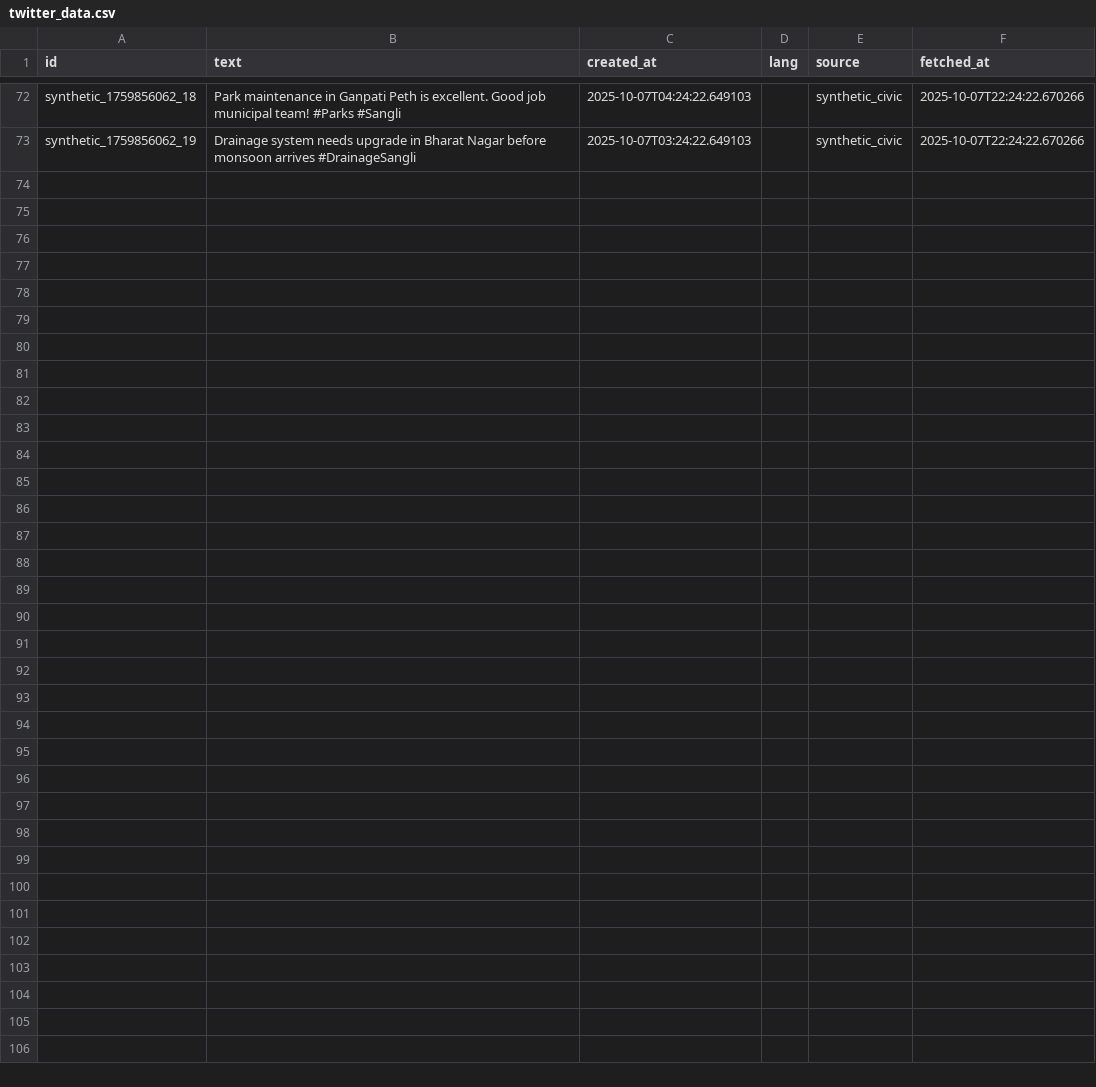
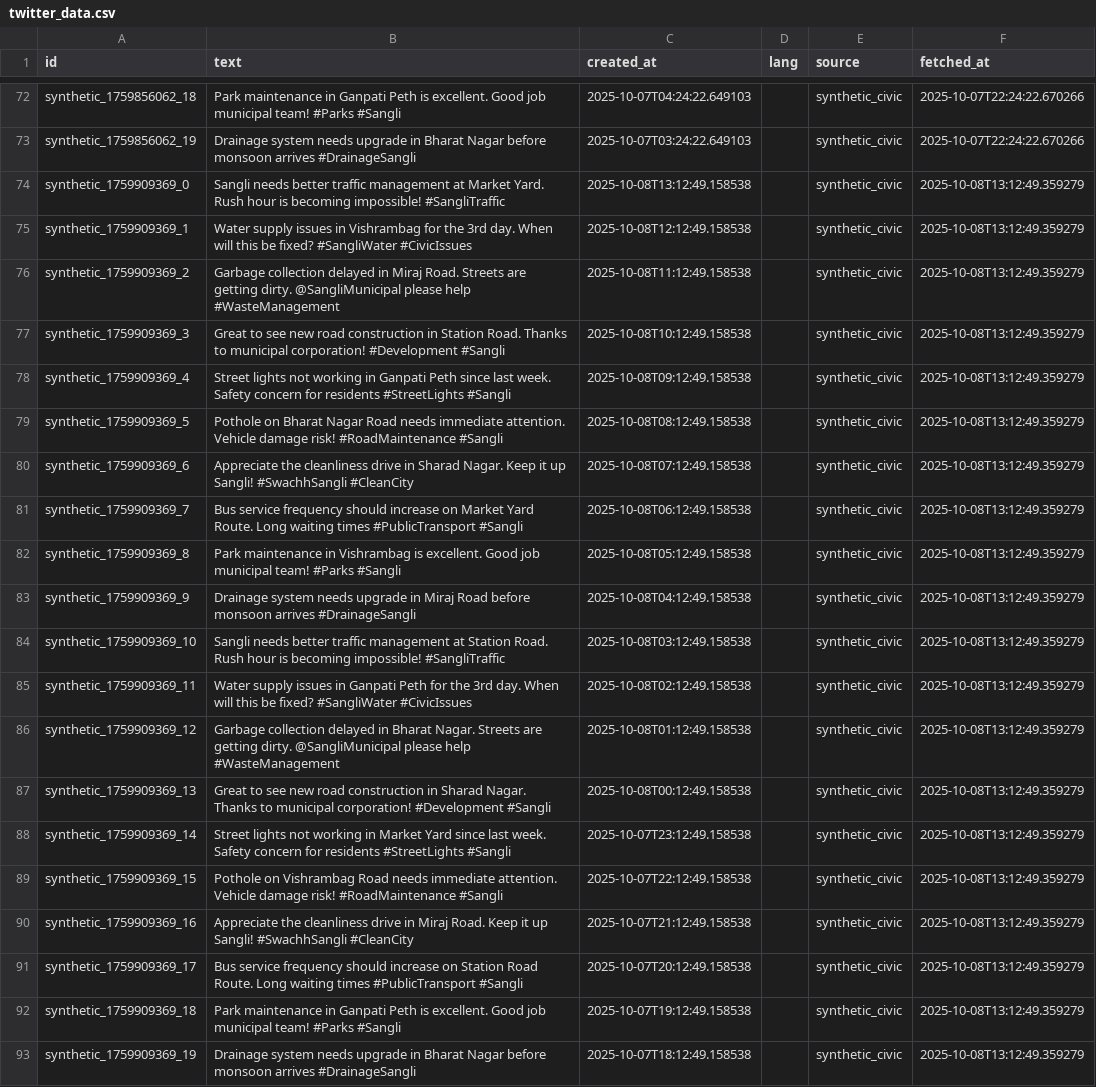
Before and after one commit to ManeSakshi/CivicPulse, a CSV file: data/raw/twitter_data.csv, drawn as a sheet; only a part is shown, gaps mark what is left out; the diff names each change by its address in the sheet, - before the commit and + after, or states it on an @@ line.

Commit message:
Data collection and preprocessing pipeline Automated

```diff
--- a/data/raw/twitter_data.csv
+++ b/data/raw/twitter_data.csv
+row 74: synthetic_1759909369_0 | Sangli needs better traffic management at Market Yard. Rush hour is becoming impossible! #SangliTraffic | 2025-10-08T13:12:49.158538 |  | synthetic_civic | 2025-10-08T13:12:49.359279
+row 75: synthetic_1759909369_1 | Water supply issues in Vishrambag for the 3rd day. When will this be fixed? #SangliWater #CivicIssues | 2025-10-08T12:12:49.158538 |  | synthetic_civic | 2025-10-08T13:12:49.359279
+row 76: synthetic_1759909369_2 | Garbage collection delayed in Miraj Road. Streets are getting dirty. @SangliMunicipal please help #WasteManagement | 2025-10-08T11:12:49.158538 |  | synthetic_civic | 2025-10-08T13:12:49.359279
+row 77: synthetic_1759909369_3 | Great to see new road construction in Station Road. Thanks to municipal corporation! #Development #Sangli | 2025-10-08T10:12:49.158538 |  | synthetic_civic | 2025-10-08T13:12:49.359279
+row 78: synthetic_1759909369_4 | Street lights not working in Ganpati Peth since last week. Safety concern for residents #StreetLights #Sangli | 2025-10-08T09:12:49.158538 |  | synthetic_civic | 2025-10-08T13:12:49.359279
+row 79: synthetic_1759909369_5 | Pothole on Bharat Nagar Road needs immediate attention. Vehicle damage risk! #RoadMaintenance #Sangli | 2025-10-08T08:12:49.158538 |  | synthetic_civic | 2025-10-08T13:12:49.359279
+row 80: synthetic_1759909369_6 | Appreciate the cleanliness drive in Sharad Nagar. Keep it up Sangli! #SwachhSangli #CleanCity | 2025-10-08T07:12:49.158538 |  | synthetic_civic | 2025-10-08T13:12:49.359279
+row 81: synthetic_1759909369_7 | Bus service frequency should increase on Market Yard Route. Long waiting times #PublicTransport #Sangli | 2025-10-08T06:12:49.158538 |  | synthetic_civic | 2025-10-08T13:12:49.359279
+row 82: synthetic_1759909369_8 | Park maintenance in Vishrambag is excellent. Good job municipal team! #Parks #Sangli | 2025-10-08T05:12:49.158538 |  | synthetic_civic | 2025-10-08T13:12:49.359279
+row 83: synthetic_1759909369_9 | Drainage system needs upgrade in Miraj Road before monsoon arrives #DrainageSangli | 2025-10-08T04:12:49.158538 |  | synthetic_civic | 2025-10-08T13:12:49.359279
+row 84: synthetic_1759909369_10 | Sangli needs better traffic management at Station Road. Rush hour is becoming impossible! #SangliTraffic | 2025-10-08T03:12:49.158538 |  | synthetic_civic | 2025-10-08T13:12:49.359279
+row 85: synthetic_1759909369_11 | Water supply issues in Ganpati Peth for the 3rd day. When will this be fixed? #SangliWater #CivicIssues | 2025-10-08T02:12:49.158538 |  | synthetic_civic | 2025-10-08T13:12:49.359279
+row 86: synthetic_1759909369_12 | Garbage collection delayed in Bharat Nagar. Streets are getting dirty. @SangliMunicipal please help #WasteManagement | 2025-10-08T01:12:49.158538 |  | synthetic_civic | 2025-10-08T13:12:49.359279
+row 87: synthetic_1759909369_13 | Great to see new road construction in Sharad Nagar. Thanks to municipal corporation! #Development #Sangli | 2025-10-08T00:12:49.158538 |  | synthetic_civic | 2025-10-08T13:12:49.359279
+row 88: synthetic_1759909369_14 | Street lights not working in Market Yard since last week. Safety concern for residents #StreetLights #Sangli | 2025-10-07T23:12:49.158538 |  | synthetic_civic | 2025-10-08T13:12:49.359279
+row 89: synthetic_1759909369_15 | Pothole on Vishrambag Road needs immediate attention. Vehicle damage risk! #RoadMaintenance #Sangli | 2025-10-07T22:12:49.158538 |  | synthetic_civic | 2025-10-08T13:12:49.359279
+row 90: synthetic_1759909369_16 | Appreciate the cleanliness drive in Miraj Road. Keep it up Sangli! #SwachhSangli #CleanCity | 2025-10-07T21:12:49.158538 |  | synthetic_civic | 2025-10-08T13:12:49.359279
+row 91: synthetic_1759909369_17 | Bus service frequency should increase on Station Road Route. Long waiting times #PublicTransport #Sangli | 2025-10-07T20:12:49.158538 |  | synthetic_civic | 2025-10-08T13:12:49.359279
+row 92: synthetic_1759909369_18 | Park maintenance in Ganpati Peth is excellent. Good job municipal team! #Parks #Sangli | 2025-10-07T19:12:49.158538 |  | synthetic_civic | 2025-10-08T13:12:49.359279
+row 93: synthetic_1759909369_19 | Drainage system needs upgrade in Bharat Nagar before monsoon arrives #DrainageSangli | 2025-10-07T18:12:49.158538 |  | synthetic_civic | 2025-10-08T13:12:49.359279
```
Also changed, not shown: data/raw/local_news.csv, 7 other files.
